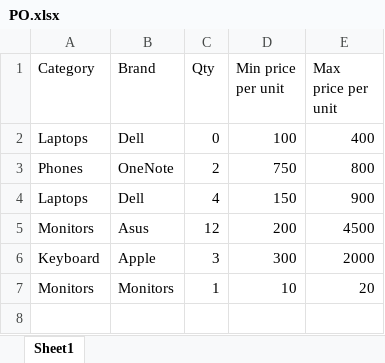
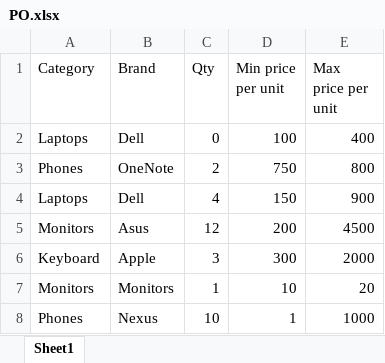
Before and after one commit to Szilard7593/UBBAutomatify_BarthaSzilard, an Excel workbook: PO.xlsx, sheet Sheet1, drawn as a sheet; values as stored, in another font and other column widths than the file's, no borders; the diff names each change by its address in the sheet, - before the commit and + after, or states it on an @@ line.

```diff
--- a/PO.xlsx (sheet Sheet1)
+++ b/PO.xlsx (sheet Sheet1)
+row 8: Phones | Nexus | 10 | 1 | 1000
```
Also changed, not shown: 8 other files.
